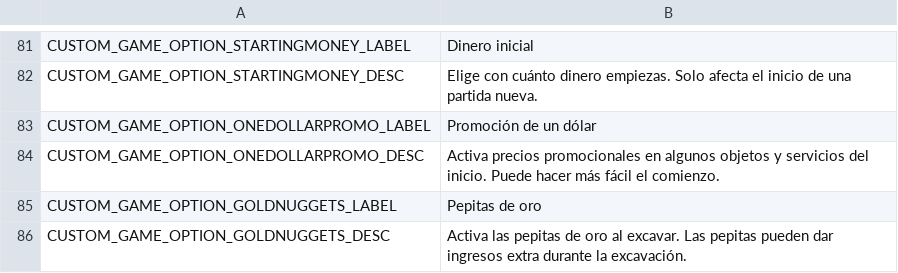
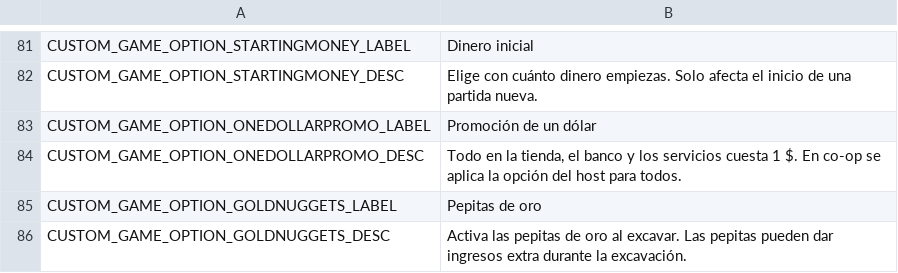
Before and after one commit to RArtutos/gms-coop, a CSV file: GMSCoop/lang/es_extra.csv, drawn as a sheet; only a part is shown, gaps mark what is left out.

Commit message:
0.14.3: one dollar promo toggle in the launcher, host gameplay settings synced live to clients

```diff
--- a/GMSCoop/lang/es_extra.csv
+++ b/GMSCoop/lang/es_extra.csv
@@ -83,3 +83,3 @@ CUSTOM_GAME_OPTION_STARTINGMONEY_DESC,"Elige con cuánto dinero empiezas. Solo a
 CUSTOM_GAME_OPTION_ONEDOLLARPROMO_LABEL,"Promoción de un dólar"
-CUSTOM_GAME_OPTION_ONEDOLLARPROMO_DESC,"Activa precios promocionales en algunos objetos y servicios del inicio. Puede hacer más fácil el comienzo."
+CUSTOM_GAME_OPTION_ONEDOLLARPROMO_DESC,"Todo en la tienda, el banco y los servicios cuesta 1 $. En co-op se aplica la opción del host para todos."
 CUSTOM_GAME_OPTION_GOLDNUGGETS_LABEL,"Pepitas de oro"
```
Also changed, not shown: 4 other files.
